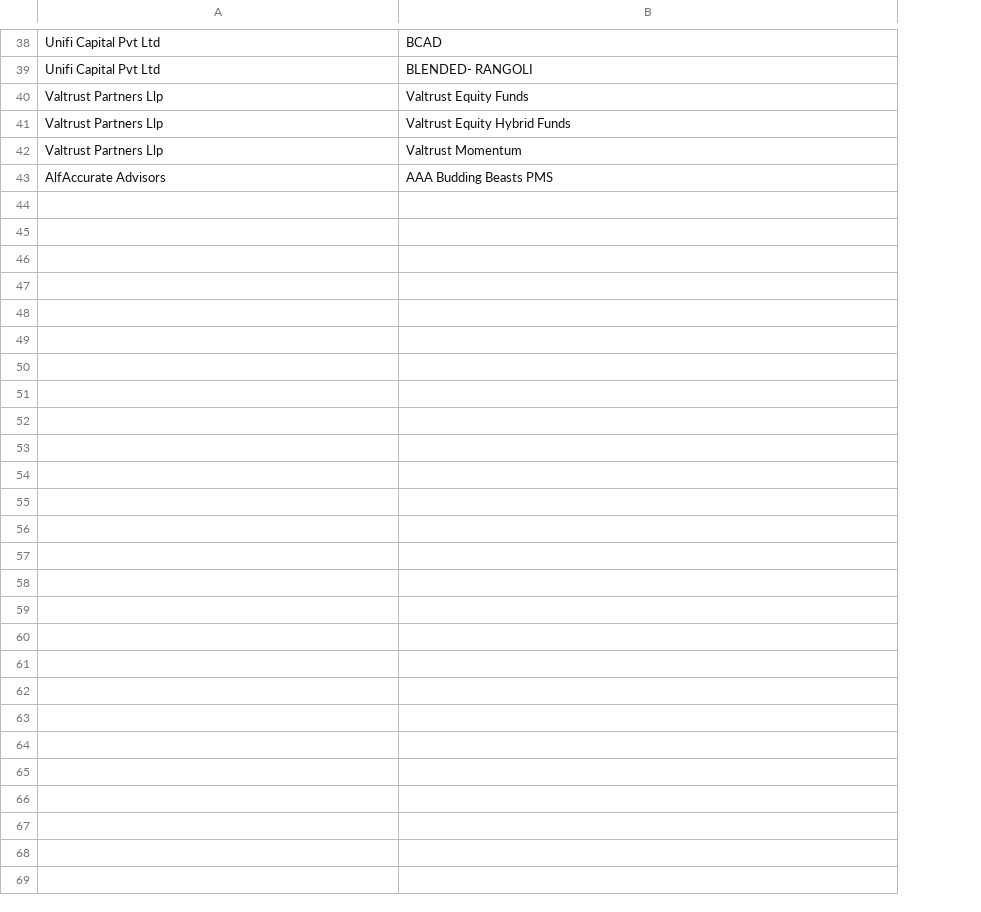
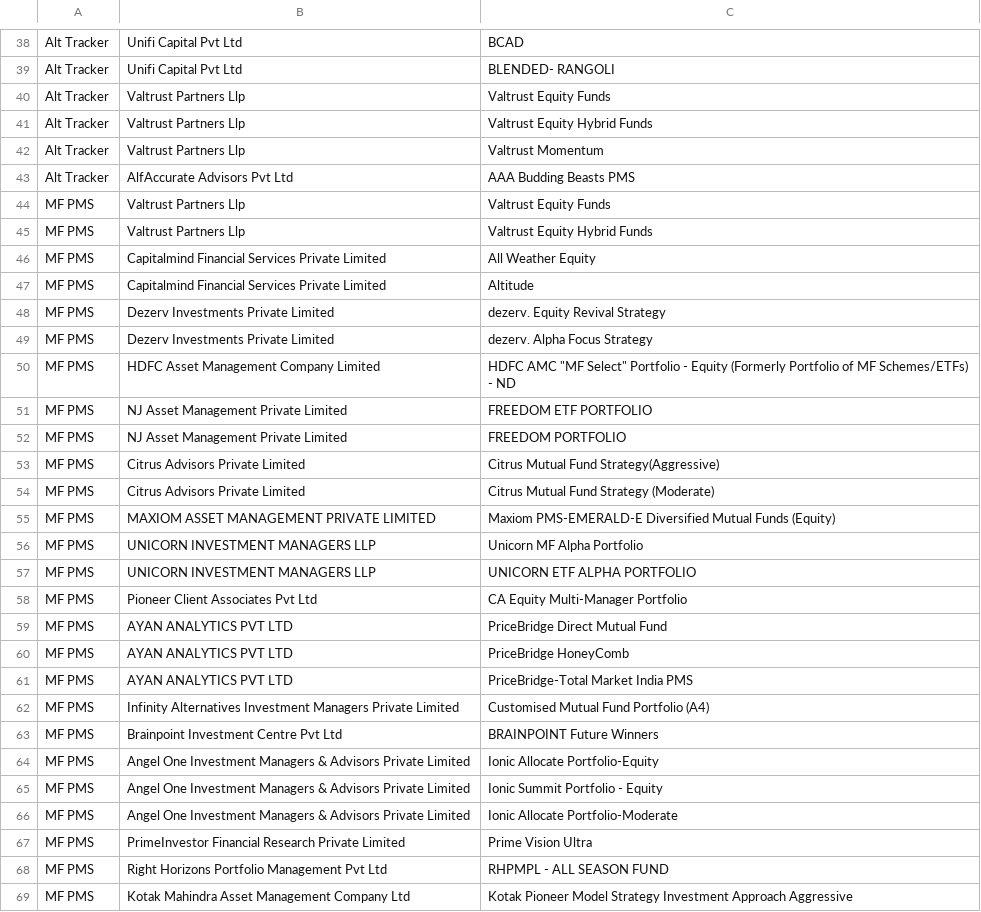
Before and after one commit to heenakothari-afk/pms-tracker, a CSV file: docs/watchlist.csv, drawn as a sheet; only a part is shown, gaps mark what is left out; addresses are those after the commit; the diff names each change by its address in the sheet, - before the commit and + after, or states it on an @@ line.

Commit message:
Add files via upload

```diff
--- a/docs/watchlist.csv
+++ b/docs/watchlist.csv
+column A, rows 38-43: all Alt Tracker
-B43: AlfAccurate Advisors
+B43: AlfAccurate Advisors Pvt Ltd
+row 44: MF PMS | Valtrust Partners Llp | Valtrust Equity Funds
+row 45: MF PMS | Valtrust Partners Llp | Valtrust Equity Hybrid Funds
+row 46: MF PMS | Capitalmind Financial Services Private Limited | All Weather Equity
+row 47: MF PMS | Capitalmind Financial Services Private Limited | Altitude
+row 48: MF PMS | Dezerv Investments Private Limited | dezerv. Equity Revival Strategy
+row 49: MF PMS | Dezerv Investments Private Limited | dezerv. Alpha Focus Strategy
+row 50: MF PMS | HDFC Asset Management Company Limited | HDFC AMC "MF Select" Portfolio - Equity (Formerly Portfolio of MF Schemes/ETFs) - ND
+row 51: MF PMS | NJ Asset Management Private Limited | FREEDOM ETF PORTFOLIO
+row 52: MF PMS | NJ Asset Management Private Limited | FREEDOM PORTFOLIO
+row 53: MF PMS | Citrus Advisors Private Limited | Citrus Mutual Fund Strategy(Aggressive)
+row 54: MF PMS | Citrus Advisors Private Limited | Citrus Mutual Fund Strategy (Moderate)
+row 55: MF PMS | MAXIOM ASSET MANAGEMENT PRIVATE LIMITED | Maxiom PMS-EMERALD-E Diversified Mutual Funds (Equity)
+row 56: MF PMS | UNICORN INVESTMENT MANAGERS LLP | Unicorn MF Alpha Portfolio
+row 57: MF PMS | UNICORN INVESTMENT MANAGERS LLP | UNICORN ETF ALPHA PORTFOLIO
+row 58: MF PMS | Pioneer Client Associates Pvt Ltd | CA Equity Multi-Manager Portfolio
+row 59: MF PMS | AYAN ANALYTICS PVT LTD | PriceBridge Direct Mutual Fund
+row 60: MF PMS | AYAN ANALYTICS PVT LTD | PriceBridge HoneyComb
+row 61: MF PMS | AYAN ANALYTICS PVT LTD | PriceBridge-Total Market India PMS
+row 62: MF PMS | Infinity Alternatives Investment Managers Private Limited | Customised Mutual Fund Portfolio (A4)
+row 63: MF PMS | Brainpoint Investment Centre Pvt Ltd | BRAINPOINT Future Winners
+row 64: MF PMS | Angel One Investment Managers & Advisors Private Limited | Ionic Allocate Portfolio-Equity
+row 65: MF PMS | Angel One Investment Managers & Advisors Private Limited | Ionic Summit Portfolio - Equity
+row 66: MF PMS | Angel One Investment Managers & Advisors Private Limited | Ionic Allocate Portfolio-Moderate
+row 67: MF PMS | PrimeInvestor Financial Research Private Limited | Prime Vision Ultra
+row 68: MF PMS | Right Horizons Portfolio Management Pvt Ltd | RHPMPL - ALL SEASON FUND
+row 69: MF PMS | Kotak Mahindra Asset Management Company Ltd | Kotak Pioneer Model Strategy Investment Approach Aggressive
```
